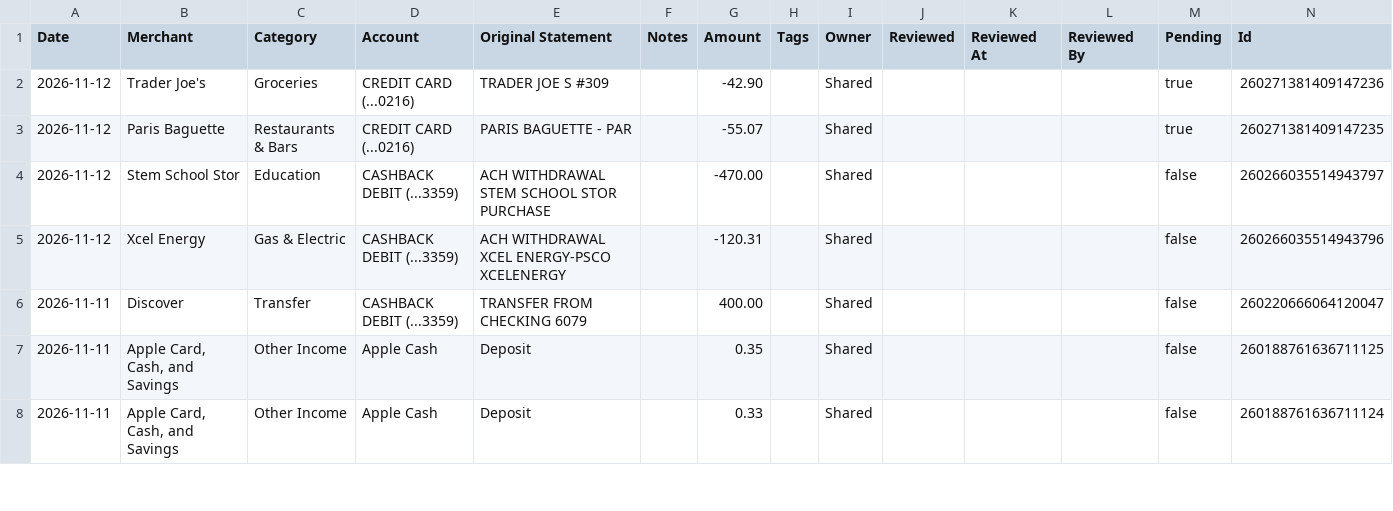
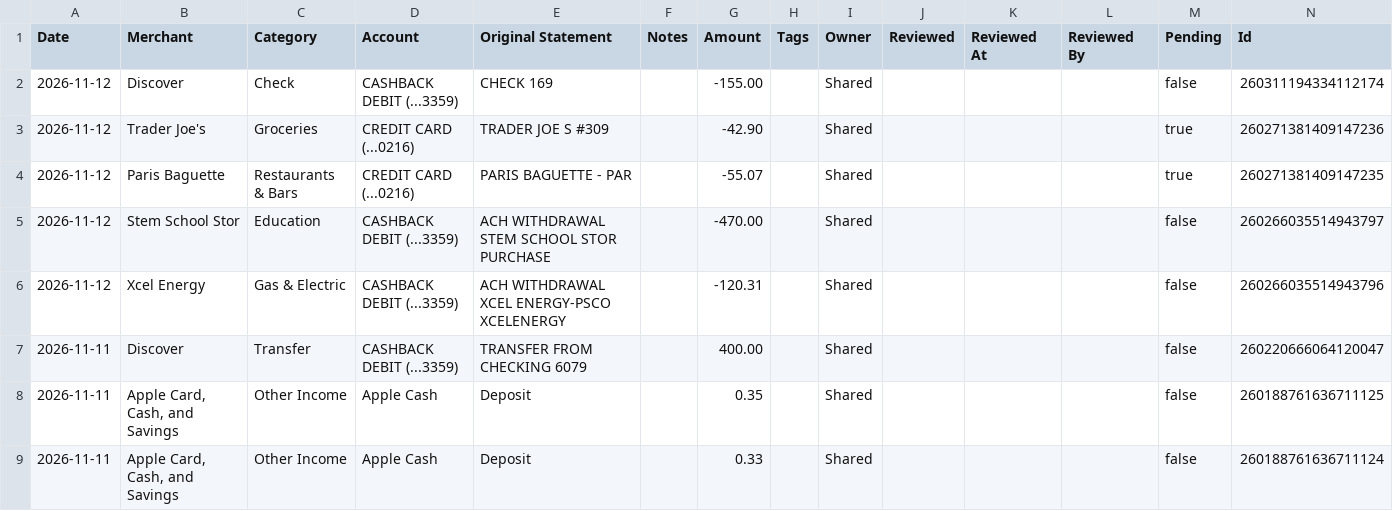
Before and after one commit to davis-raj/spend-dashboard, a CSV file: data/transactions.csv, drawn as a sheet; only a part is shown; the diff names each change by its address in the sheet, - before the commit and + after, or states it on an @@ line.

Commit message:
Auto-update: daily transaction refresh

```diff
--- a/data/transactions.csv
+++ b/data/transactions.csv
+row 2: 2026-11-12 | Discover | Check | CASHBACK DEBIT (...3359) | CHECK 169 |  | -155.00 |  | Shared |  |  |  | false | 260311194334112174
```
Also changed, not shown: 2 other files.
